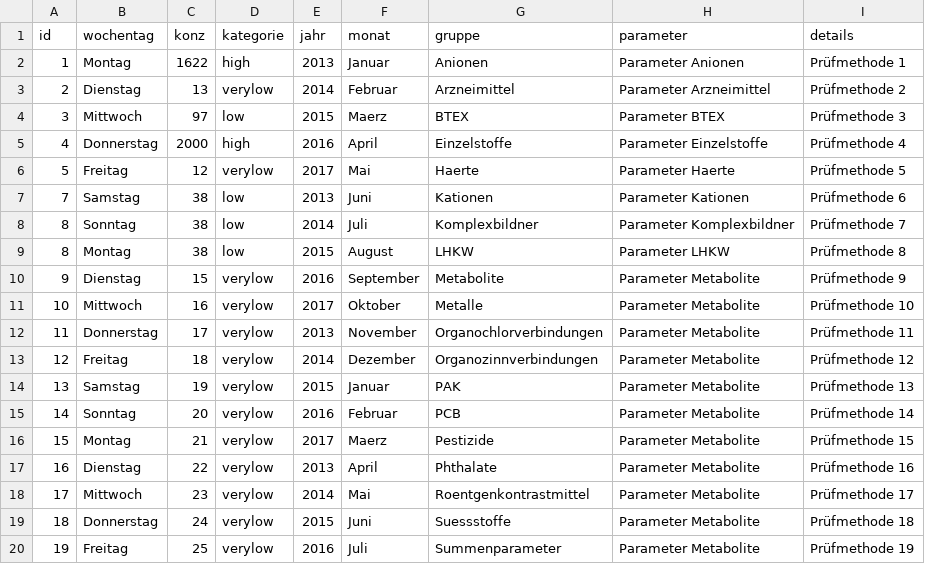
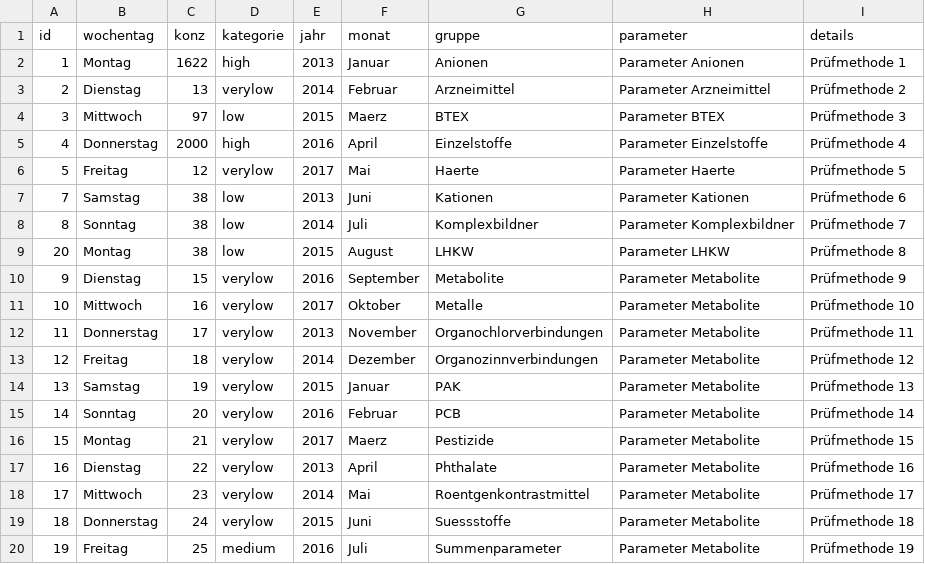
Before and after one commit to erismanno/opendata, a CSV file: assets/data/bm_bubbles_back.csv, drawn as a sheet.

```diff
--- a/assets/data/bm_bubbles_back.csv
+++ b/assets/data/bm_bubbles_back.csv
@@ -8,3 +8,3 @@ id,wochentag,konz,kategorie,jahr,monat,gruppe,parameter,details
 8,Sonntag,38,low,2014,Juli,Komplexbildner,Parameter Komplexbildner,Prüfmethode 7
-8,Montag,38,low,2015,August,LHKW,Parameter LHKW,Prüfmethode 8
+20,Montag,38,low,2015,August,LHKW,Parameter LHKW,Prüfmethode 8
 9,Dienstag,15,verylow,2016,September,Metabolite,Parameter Metabolite,Prüfmethode 9
@@ -19,2 +19,2 @@ id,wochentag,konz,kategorie,jahr,monat,gruppe,parameter,details
 18,Donnerstag,24,verylow,2015,Juni,Suessstoffe,Parameter Metabolite,Prüfmethode 18
-19,Freitag,25,verylow,2016,Juli,Summenparameter,Parameter Metabolite,Prüfmethode 19
+19,Freitag,25,medium,2016,Juli,Summenparameter,Parameter Metabolite,Prüfmethode 19
```
Also changed, not shown: 2 other files.
